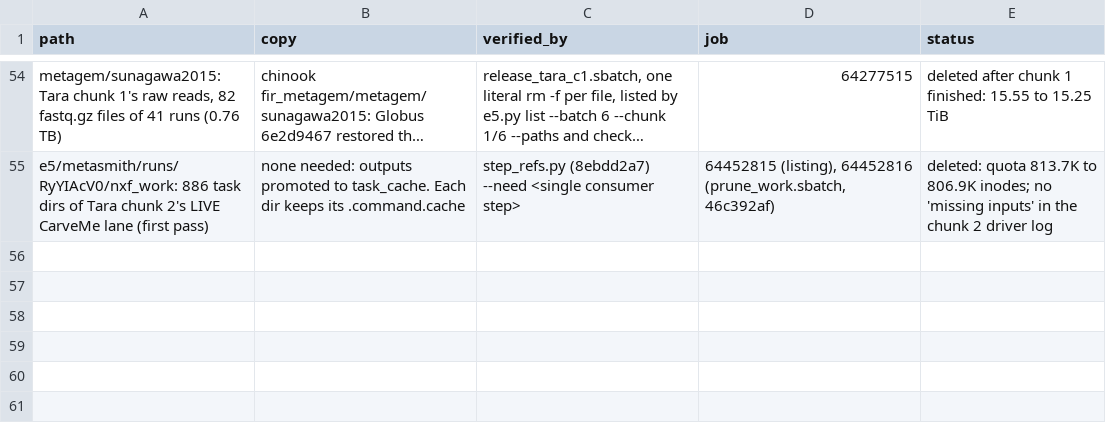
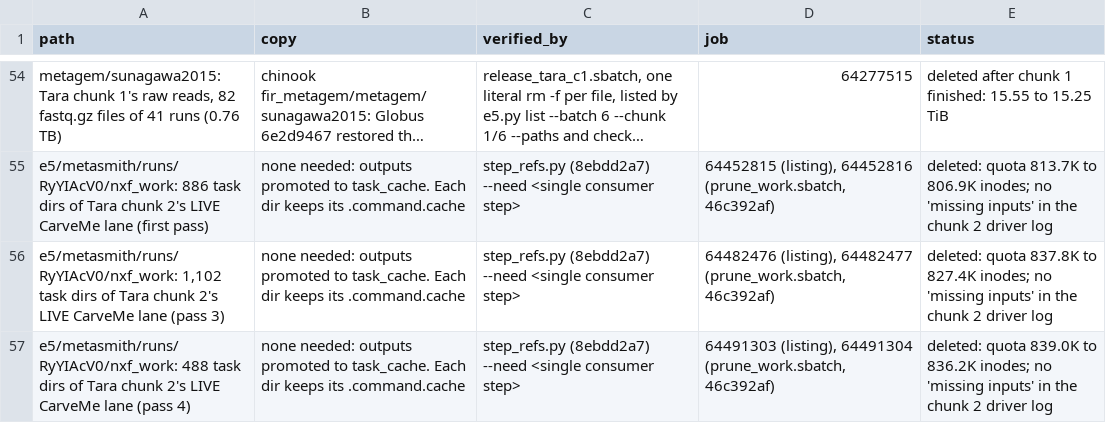
Before and after one commit to phy0x1a79ed/Metasmith, a TSV file: research/metasmith_benchmark/results/e5/cleanup.tsv, drawn as a sheet; only a part is shown, gaps mark what is left out; long unchanged cells end in …; the diff names each change by its address in the sheet, - before the commit and + after, or states it on an @@ line.

```diff
--- a/research/metasmith_benchmark/results/e5/cleanup.tsv
+++ b/research/metasmith_benchmark/results/e5/cleanup.tsv
+row 56: e5/metasmith/runs/RyYIAcV0/nxf_work: 1,102 task dirs of Tara chunk 2's LIVE CarveMe lane (pass 3) | none needed: outputs promoted to task_cache. Each dir keeps its .command.cache | step_refs.py (8ebdd2a7) --need <single consumer step> | 64482476 (listing), 64482477 (prune_work.sbatch, 46c392af) | deleted: quota 837.8K to 827.4K inodes; no 'missing inputs' in the chunk 2 driver log
+row 57: e5/metasmith/runs/RyYIAcV0/nxf_work: 488 task dirs of Tara chunk 2's LIVE CarveMe lane (pass 4) | none needed: outputs promoted to task_cache. Each dir keeps its .command.cache | step_refs.py (8ebdd2a7) --need <single consumer step> | 64491303 (listing), 64491304 (prune_work.sbatch, 46c392af) | deleted: quota 839.0K to 836.2K inodes; no 'missing inputs' in the chunk 2 driver log
```
